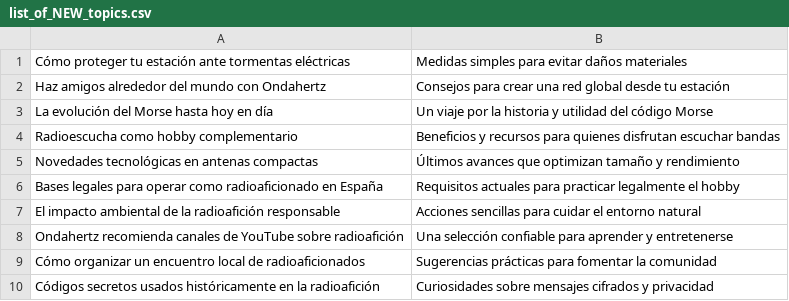
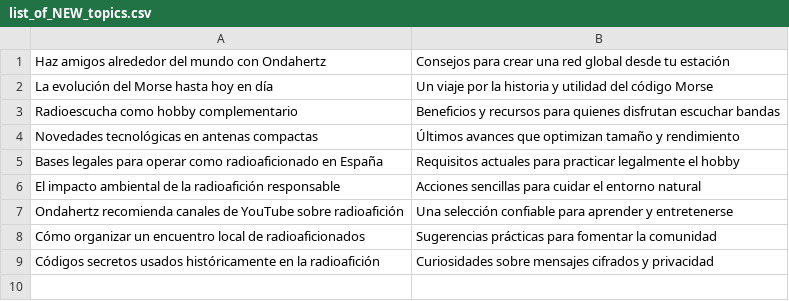
Before and after one commit to agigante80/OndaHertz_es, a CSV file: AI_content/list_of_NEW_topics.csv, drawn as a sheet; the diff names each change by its address in the sheet, - before the commit and + after, or states it on an @@ line.

```diff
--- a/AI_content/list_of_NEW_topics.csv
+++ b/AI_content/list_of_NEW_topics.csv
-row 1: Cómo proteger tu estación ante tormentas eléctricas | Medidas simples para evitar daños materiales
```
Also changed, not shown: AI_content/list_of_ARCHIVED_topics.csv, 3 other files.
